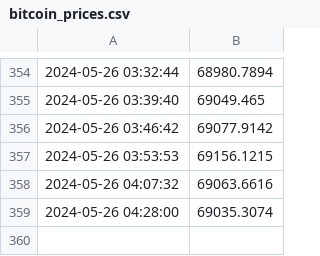
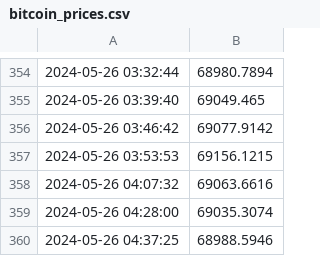
Before and after one commit to jack1ryan007/gha-monday, a CSV file: bitcoin_prices.csv, drawn as a sheet; only a part is shown, gaps mark what is left out; the diff names each change by its address in the sheet, - before the commit and + after, or states it on an @@ line.

Commit message:
Update rbitcoin_prices.csv with new prices

```diff
--- a/bitcoin_prices.csv
+++ b/bitcoin_prices.csv
+row 360: 2024-05-26 04:37:25 | 68988.5946
```
